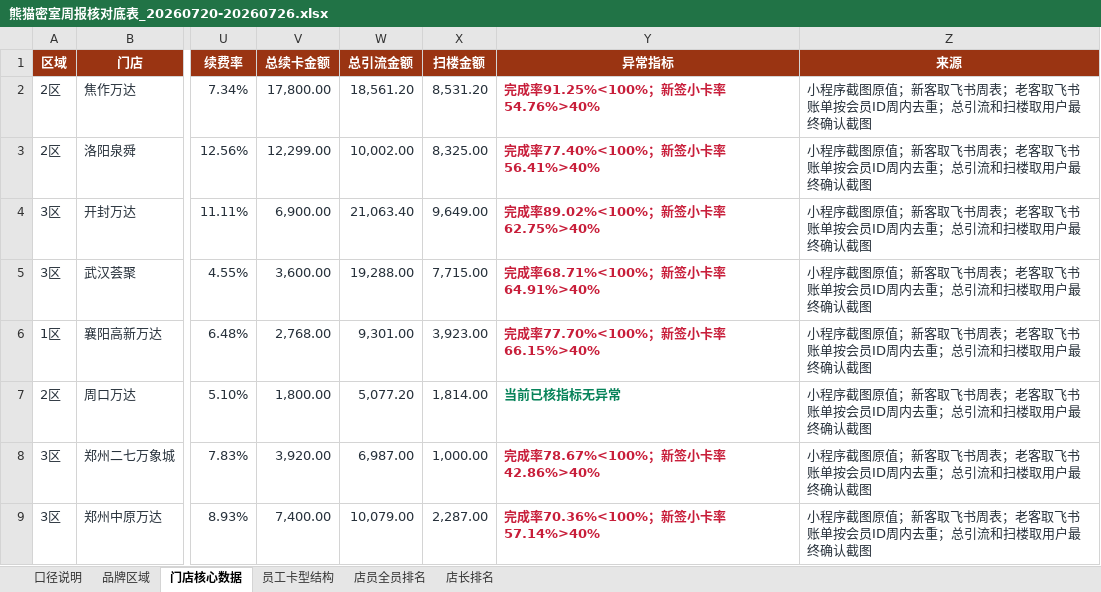
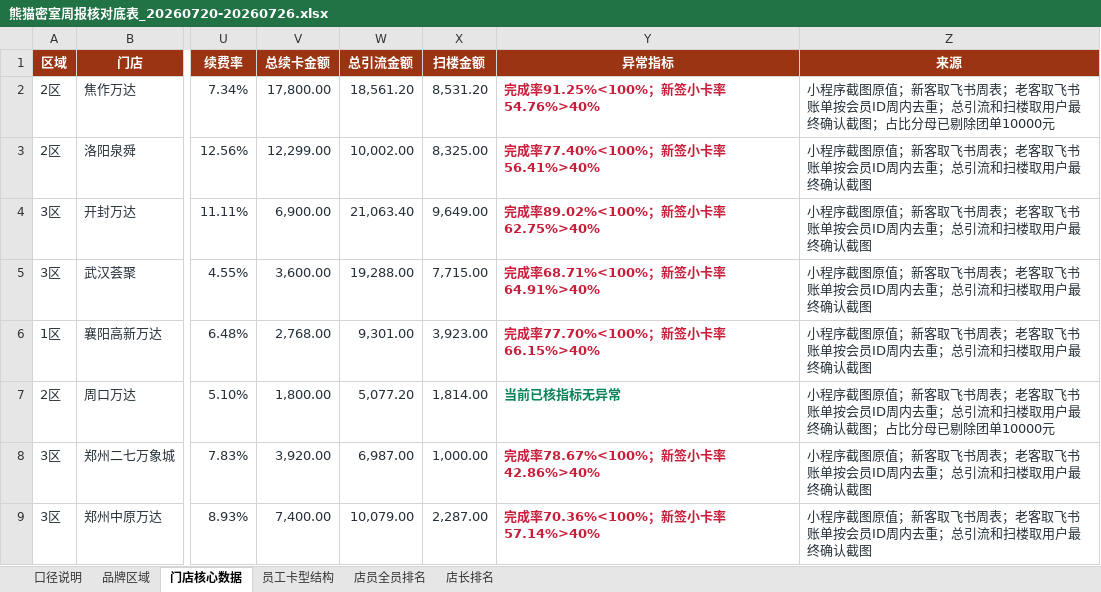
Before and after one commit to 17612861170/panda-weekly-pages, an Excel workbook: reports/20260720-20260726/熊猫密室周报核对底表_20260720-20260726.xlsx, sheet 门店核心数据, drawn as a sheet; only a part is shown, gaps mark what is left out; values as stored, in another font and other column widths than the file's, no borders; table styles not drawn; the diff names each change by its address in the sheet, - before the commit and + after, or states it on an @@ line.

```diff
--- a/reports/20260720-20260726/熊猫密室周报核对底表_20260720-20260726.xlsx (sheet 门店核心数据)
+++ b/reports/20260720-20260726/熊猫密室周报核对底表_20260720-20260726.xlsx (sheet 门店核心数据)
-Z2 (来源): …确认截图
+Z2 (来源): …确认截图；占比分母已剔除团单10000元
-Z7 (来源): …确认截图
+Z7 (来源): …确认截图；占比分母已剔除团单10000元
```
Also changed, not shown: reports/20260720-20260726/城市经理问题闭环填写表_20260720-20260726.xlsx, reports/current/城市经理问题闭环填写表_20260720-20260726.xlsx, 3 other files.
